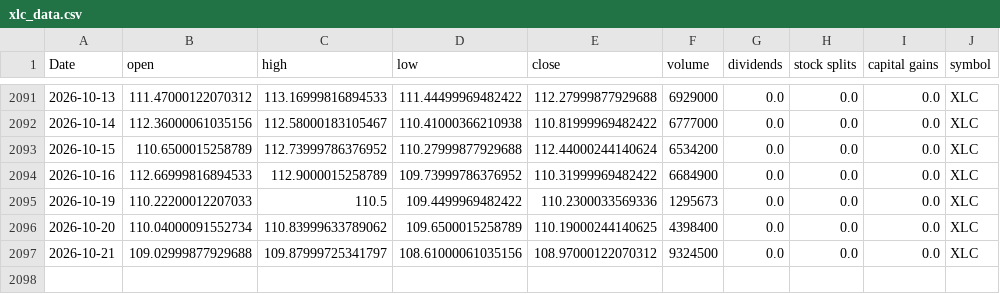
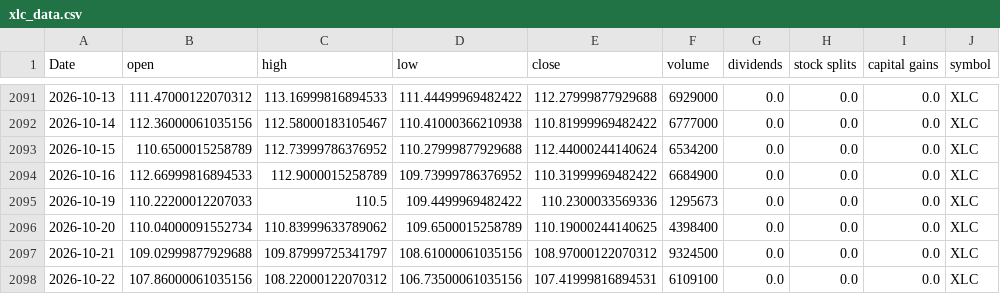
Before and after one commit to Akishai18/SignalM, a CSV file: data/sectors/xlc_data.csv, drawn as a sheet; only a part is shown, gaps mark what is left out.

```diff
--- a/data/sectors/xlc_data.csv
+++ b/data/sectors/xlc_data.csv
@@ -2097 +2097,2 @@ Date,open,high,low,close,volume,dividends,stock splits,capital gains,symbol
 2026-10-21,109.02999877929688,109.87999725341797,108.61000061035156,108.97000122070312,9324500,0.0,0.0,0.0,XLC
+2026-10-22,107.86000061035156,108.22000122070312,106.73500061035156,107.41999816894531,6109100,0.0,0.0,0.0,XLC
```
Also changed, not shown: data/sectors/xli_data.csv, data/sectors/xlre_data.csv, 46 other files.
